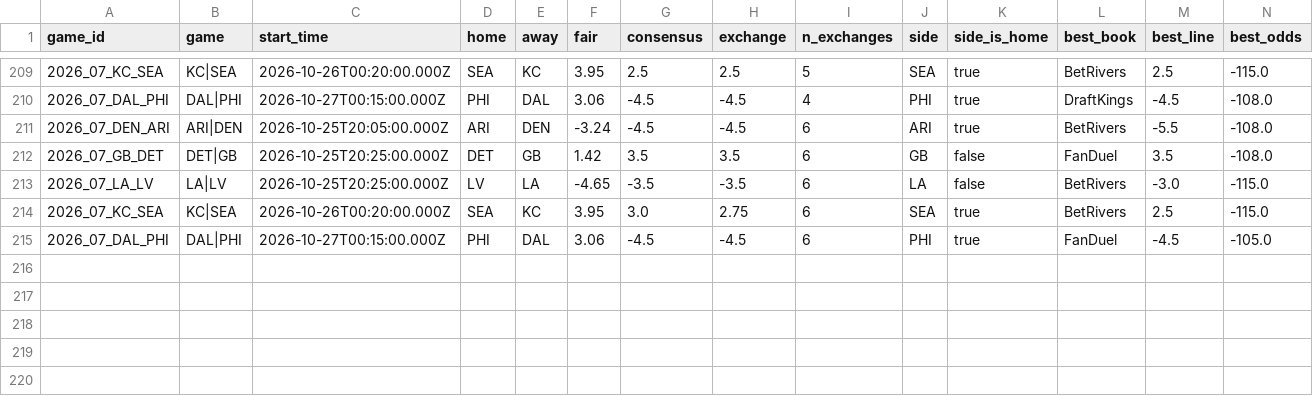
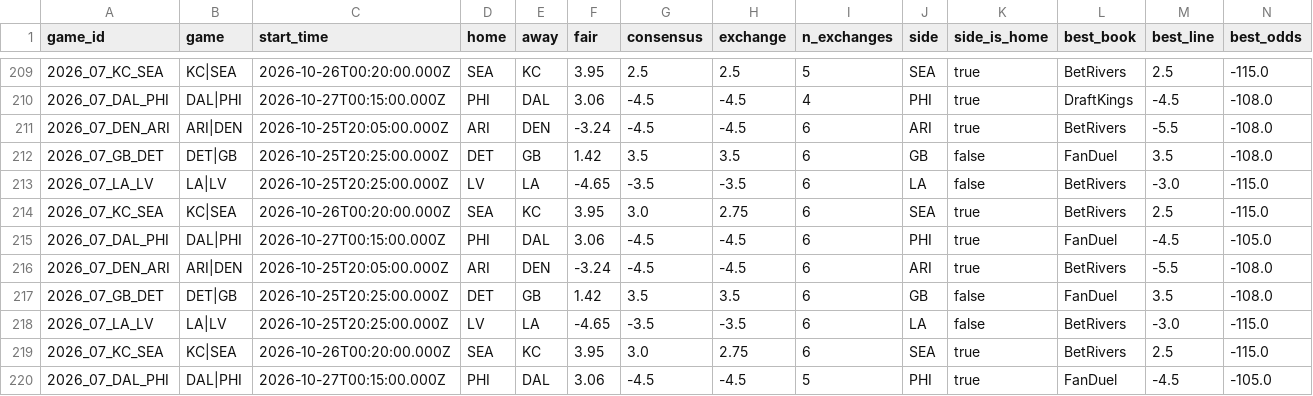
Before and after one commit to wbblanck/nfl-betting-model, a CSV file: data/live/ats_runs_2026.csv, drawn as a sheet; only a part is shown, gaps mark what is left out; rows hold the shown columns only; the diff names each change by its address in the sheet, - before the commit and + after, or states it on an @@ line.

Commit message:
S1 live: 50 15 * * 0

```diff
--- a/data/live/ats_runs_2026.csv
+++ b/data/live/ats_runs_2026.csv
+row 216: 2026_07_DEN_ARI | ARI|DEN | 2026-10-25T20:05:00.000Z | ARI | DEN | -3.24 | -4.5 | -4.5 | 6 | ARI | true | BetRivers | -5.5 | -108.0
+row 217: 2026_07_GB_DET | DET|GB | 2026-10-25T20:25:00.000Z | DET | GB | 1.42 | 3.5 | 3.5 | 6 | GB | false | FanDuel | 3.5 | -108.0
+row 218: 2026_07_LA_LV | LA|LV | 2026-10-25T20:25:00.000Z | LV | LA | -4.65 | -3.5 | -3.5 | 6 | LA | false | BetRivers | -3.0 | -115.0
+row 219: 2026_07_KC_SEA | KC|SEA | 2026-10-26T00:20:00.000Z | SEA | KC | 3.95 | 3.0 | 2.75 | 6 | SEA | true | BetRivers | 2.5 | -115.0
+row 220: 2026_07_DAL_PHI | DAL|PHI | 2026-10-27T00:15:00.000Z | PHI | DAL | 3.06 | -4.5 | -4.5 | 5 | PHI | true | FanDuel | -4.5 | -105.0
```
Also changed, not shown: data/live/openmarkets_compare_2026.csv, data/live/parlay_compare_2026.csv, 10 other files.
